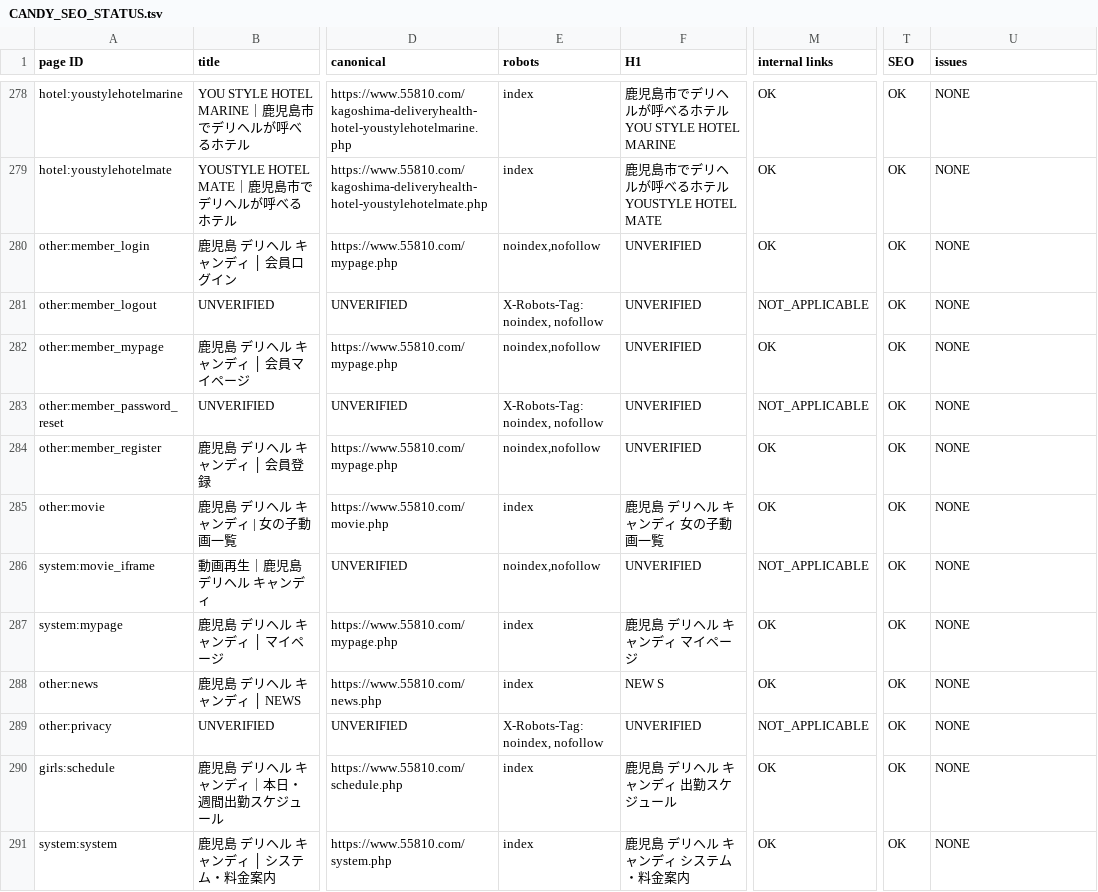
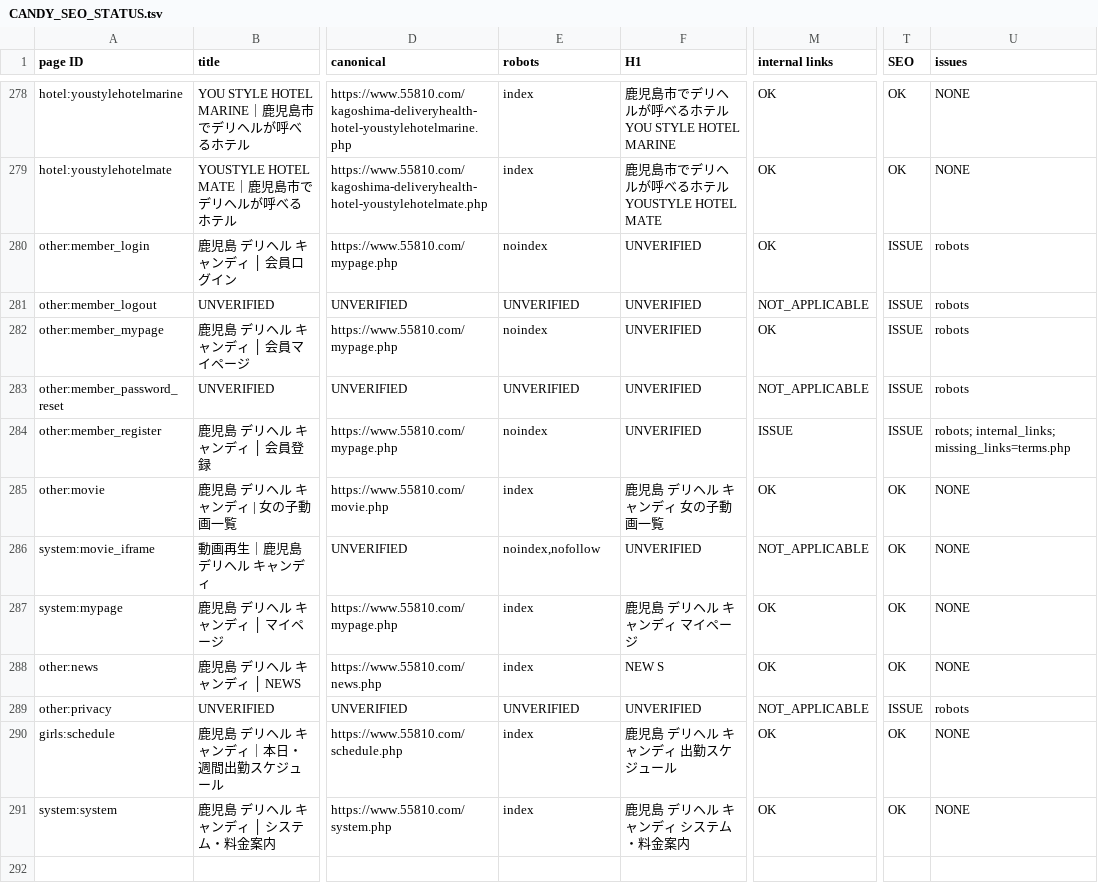
Before and after one commit to makotonishikubo0418-cmd/candy, a TSV file: management/specs/generated/CANDY_SEO_STATUS.tsv, drawn as a sheet; only a part is shown, gaps mark what is left out; the diff names each change by its address in the sheet, - before the commit and + after, or states it on an @@ line.

```diff
--- a/management/specs/generated/CANDY_SEO_STATUS.tsv
+++ b/management/specs/generated/CANDY_SEO_STATUS.tsv
-E280 (robots): noindex,nofollow
+E280 (robots): noindex
-T280:T284 (SEO): OK
+T280:T284 (SEO): ISSUE
-U280:U283 (issues): NONE
+U280:U283 (issues): robots
-E281 (robots): X-Robots-Tag: noindex, nofollow
+E281 (robots): UNVERIFIED
-E282 (robots): noindex,nofollow
+E282 (robots): noindex
-E283 (robots): X-Robots-Tag: noindex, nofollow
+E283 (robots): UNVERIFIED
-E284 (robots): noindex,nofollow
+E284 (robots): noindex
-M284 (internal links): OK
+M284 (internal links): ISSUE
-U284 (issues): NONE
+U284 (issues): robots; internal_links; missing_links=terms.php
-E289 (robots): X-Robots-Tag: noindex, nofollow
+E289 (robots): UNVERIFIED
-T289 (SEO): OK
+T289 (SEO): ISSUE
-U289 (issues): NONE
+U289 (issues): robots
```
Also changed, not shown: management/specs/generated/CANDY_SITE_PAGE_LEDGER.tsv, 13 other files.
